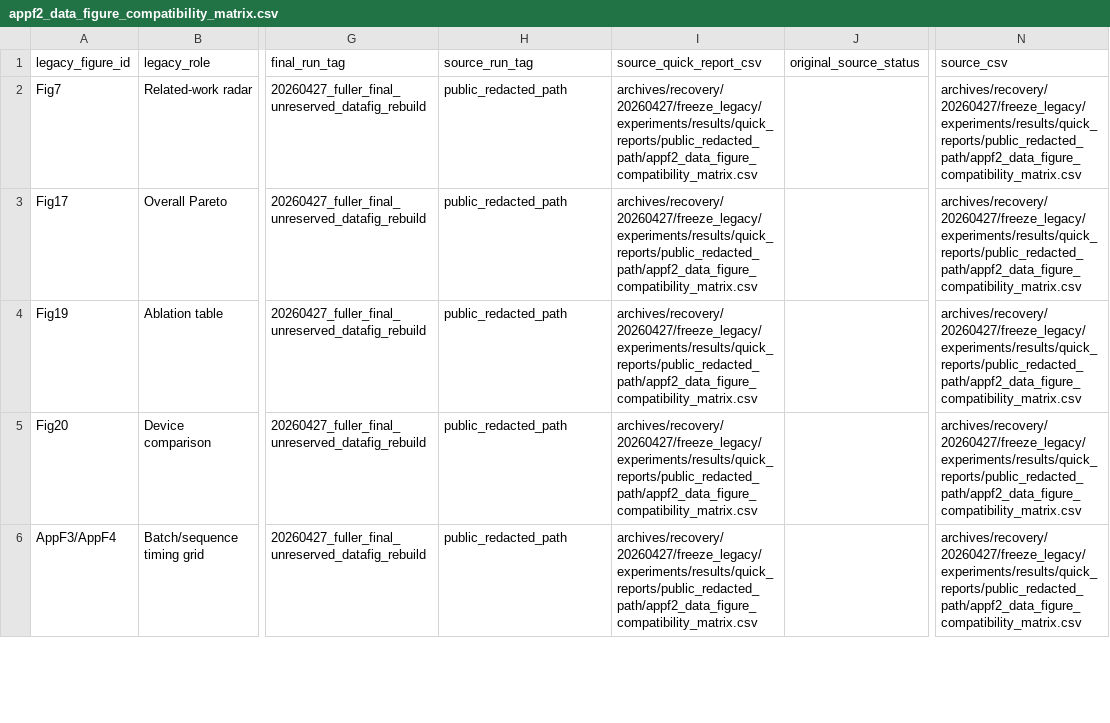
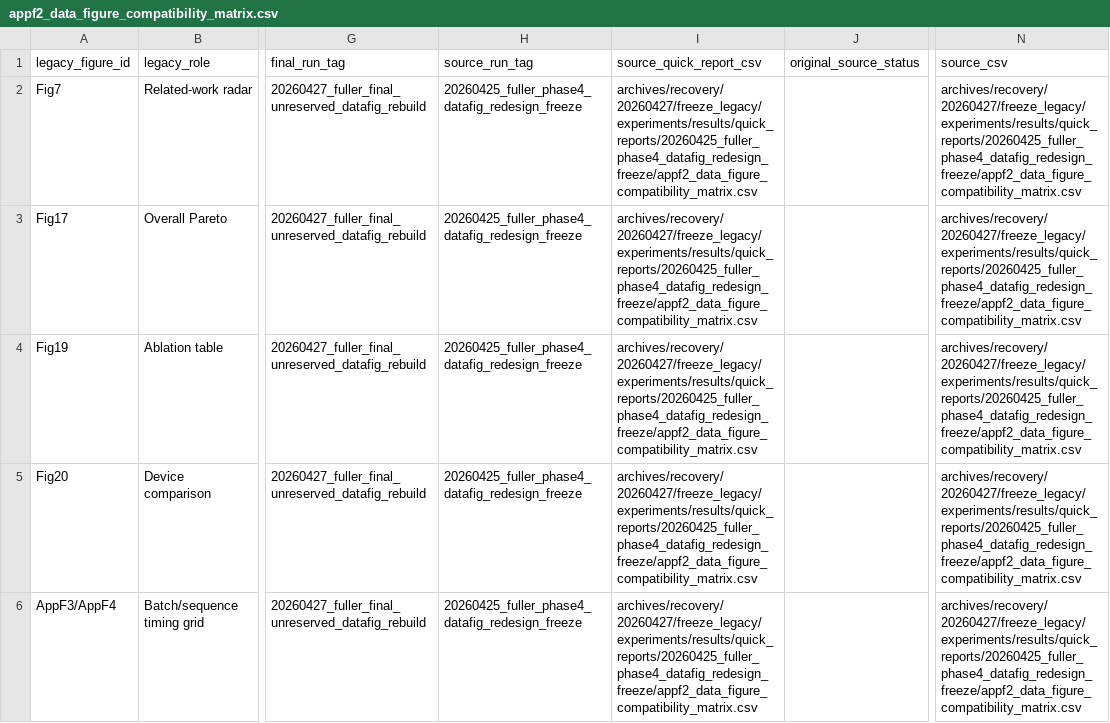
Before and after one commit to jk6k/masking-the-lag-repro, a CSV file: experiments/results/quick_reports/20260430_full_figure_strict_remediated/appf2_data_figure_compatibility_matrix.csv, drawn as a sheet; only a part is shown, gaps mark what is left out; the diff covers the shown part only; the diff names each change by its address in the sheet, - before the commit and + after, or states it on an @@ line.

```diff
--- a/experiments/results/quick_reports/20260430_full_figure_strict_remediated/appf2_data_figure_compatibility_matrix.csv
+++ b/experiments/results/quick_reports/20260430_full_figure_strict_remediated/appf2_data_figure_compatibility_matrix.csv
-H2:H6 (source_run_tag): public_redacted_path
+H2:H6 (source_run_tag): 20260425_fuller_phase4_datafig_redesign_freeze
-I2:I6 (source_quick_report_csv): archives/recovery/20260427/freeze_legacy/experiments/results/quick_reports/public_redacted_path/appf2_data_figure_compatibility_matrix.csv
+I2:I6 (source_quick_report_csv): archives/recovery/20260427/freeze_legacy/experiments/results/quick_reports/20260425_fuller_phase4_datafig_redesign_freeze/appf2_data_figure_compatibility_matrix.csv
-N2:N6 (source_csv): archives/recovery/20260427/freeze_legacy/experiments/results/quick_reports/public_redacted_path/appf2_data_figure_compatibility_matrix.csv
+N2:N6 (source_csv): archives/recovery/20260427/freeze_legacy/experiments/results/quick_reports/20260425_fuller_phase4_datafig_redesign_freeze/appf2_data_figure_compatibility_matrix.csv
```
Also changed, not shown: 12 edited cells elsewhere in this file, experiments/results/quick_reports/20260430_full_figure_strict_remediated/appf1_seed_range_variability.csv, experiments/results/quick_reports/20260430_full_figure_strict_remediated/appf3_related_work_radar_scores.csv, 31 other files.
